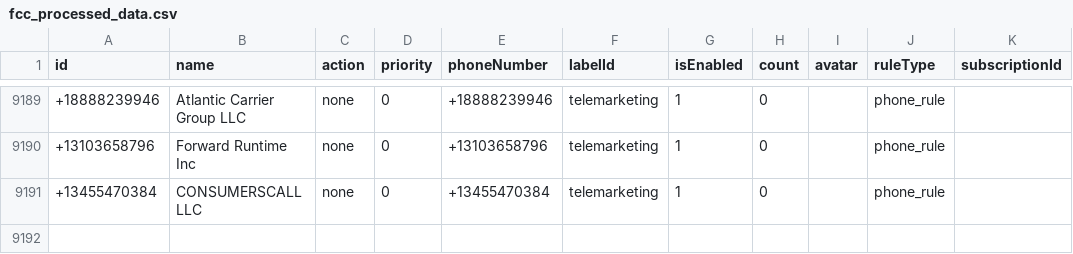
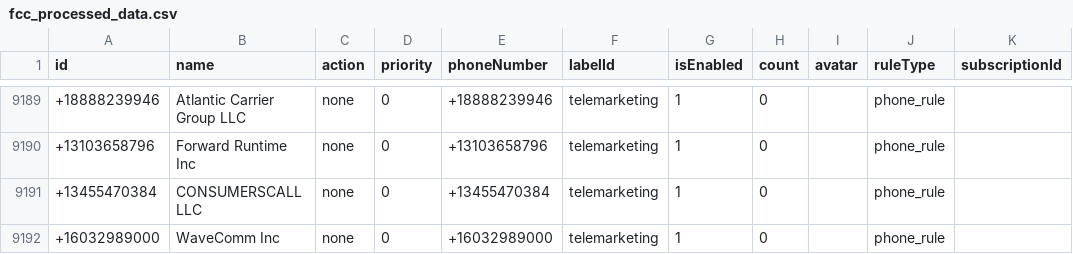
Before and after one commit to choicenew/yourcallrule, a CSV file: US/fcc_processed_data.csv, drawn as a sheet; only a part is shown, gaps mark what is left out.

```diff
--- a/US/fcc_processed_data.csv
+++ b/US/fcc_processed_data.csv
@@ -9191 +9191,2 @@ id,name,action,priority,phoneNumber,labelId,isEnabled,count,avatar,ruleType,subs
 +13455470384,CONSUMERSCALL LLC,none,0,+13455470384,telemarketing,1,0,,phone_rule,
++16032989000,WaveComm Inc,none,0,+16032989000,telemarketing,1,0,,phone_rule,
```
